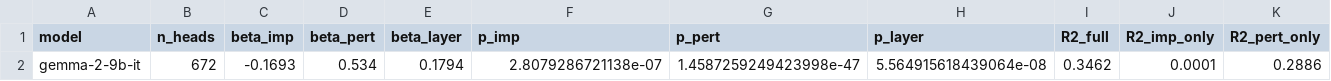
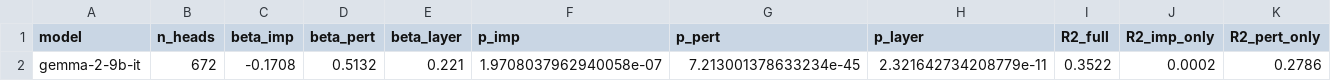
Before and after one commit to ryouen/WhenControlsCollapse-supplementary, a CSV file: data/novel_word/gemma-2-9b-it/20_scoring/perhead_regression.csv, drawn as a sheet; only a part is shown; removed rows and columns are numbered as before the commit, all else as after; rows hold the shown columns only; the diff names each change by its address in the sheet, - before the commit and + after, or states it on an @@ line.

```diff
--- a/data/novel_word/gemma-2-9b-it/20_scoring/perhead_regression.csv
+++ b/data/novel_word/gemma-2-9b-it/20_scoring/perhead_regression.csv
-row 2: gemma-2-9b-it | 672 | -0.1693 | 0.534 | 0.1794 | 2.8079286721138e-07 | 1.4587259249423998e-47 | 5.564915618439064e-08 | 0.3462 | 0.0001 | 0.2886
+row 2: gemma-2-9b-it | 672 | -0.1708 | 0.5132 | 0.221 | 1.9708037962940058e-07 | 7.213001378633234e-45 | 2.321642734208779e-11 | 0.3522 | 0.0002 | 0.2786
```
Also changed, not shown: data/novel_word/gemma-3-27b-it/20_scoring/perhead_regression.csv, data/novel_word/llama-3.1-70b-instruct-4bit/20_scoring/perhead_regression.csv, 3 other files.
